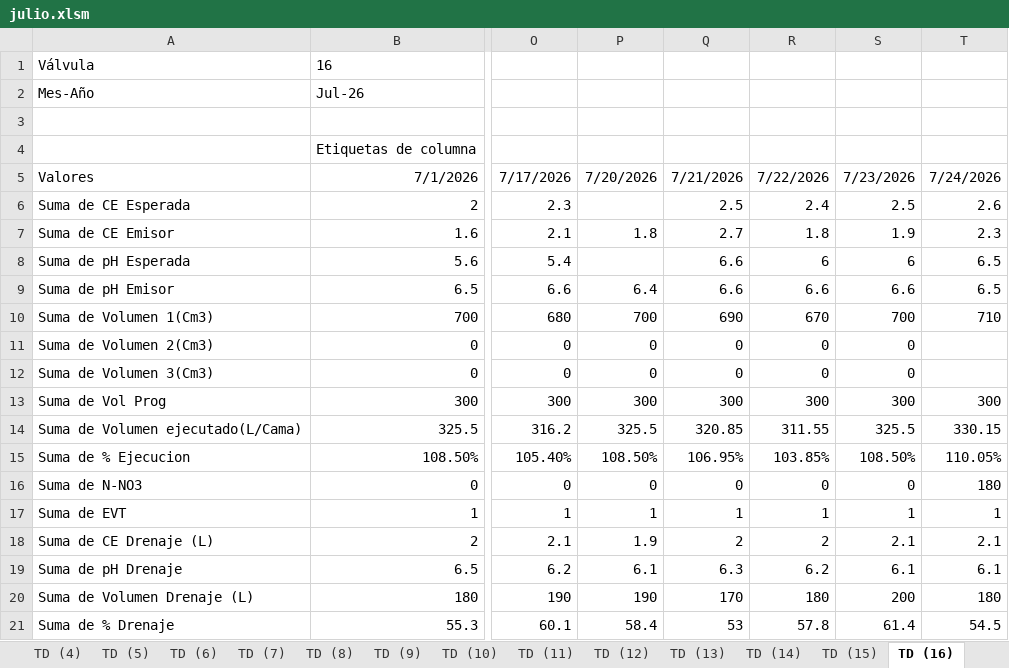
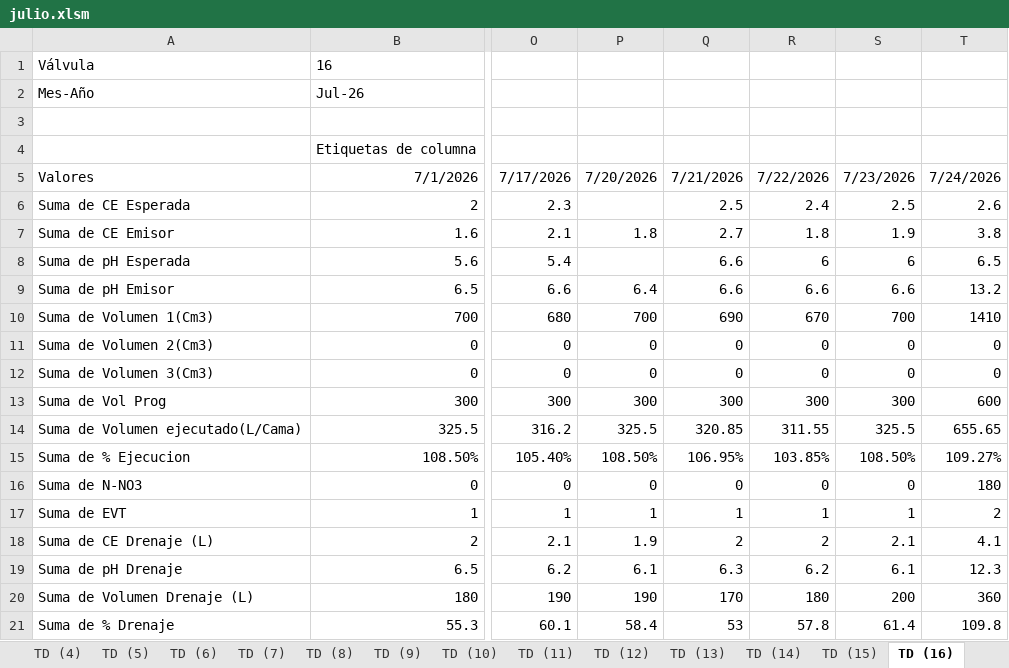
Before and after one commit to floreseltandilpm-creator/Primavera-Rosa, an Excel workbook: julio.xlsm, sheet TD (16), drawn as a sheet; only a part is shown, gaps mark what is left out; values as stored, in another font and other column widths than the file's, no borders; the diff names each change by its address in the sheet, - before the commit and + after, or states it on an @@ line.

```diff
--- a/julio.xlsm (sheet TD (16))
+++ b/julio.xlsm (sheet TD (16))
-T7: 2.3
+T7: 3.8
-T9: 6.5
+T9: 13.2
-T10: 710
+T10: 1410
-T11:T12: (empty)
+T11:T12: 0
-T13: 300
+T13: 600
-T14: 330.15
+T14: 655.65
-T15: 110.05%
+T15: 109.27%
-T17: 1
+T17: 2
-T18: 2.1
+T18: 4.1
-T19: 6.1
+T19: 12.3
-T20: 180
+T20: 360
-T21: 54.5
+T21: 109.8
```
Also changed, not shown: sheet Reporte, sheet Historico, sheet TD (8), sheet TD (2), sheet TD (21), sheet TD (17), 48 more sheets.
